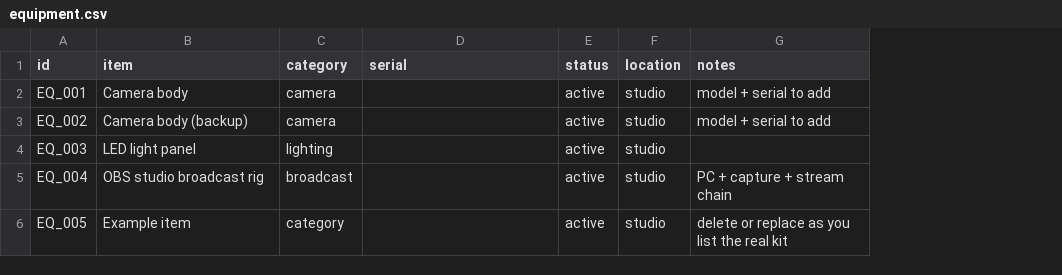
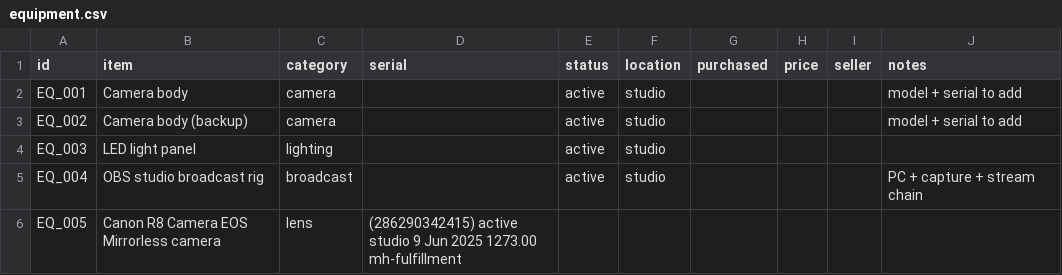
Before and after one commit to ShackEntertainment/Shack_Dashboard_Live, a CSV file: Data/equipment.csv, drawn as a sheet; addresses are those after the commit; the diff names each change by its address in the sheet, - before the commit and + after, or states it on an @@ line.

```diff
--- a/Data/equipment.csv
+++ b/Data/equipment.csv
+column G (purchased), empty
+column H (price), empty
+column I (seller), empty
-B6 (item): Example item
+B6 (item): Canon R8 Camera EOS Mirrorless camera
-C6 (category): category
+C6 (category): lens
-D6 (serial): (empty)
+D6 (serial): (286290342415) active studio 9 Jun 2025 1273.00 mh-fulfillment
-E6 (status): active
+E6 (status): (empty)
-F6 (location): studio
+F6 (location): (empty)
-J6 (notes): delete or replace as you list the real kit
+J6 (notes): (empty)
```
Also changed, not shown: 5 other files.
